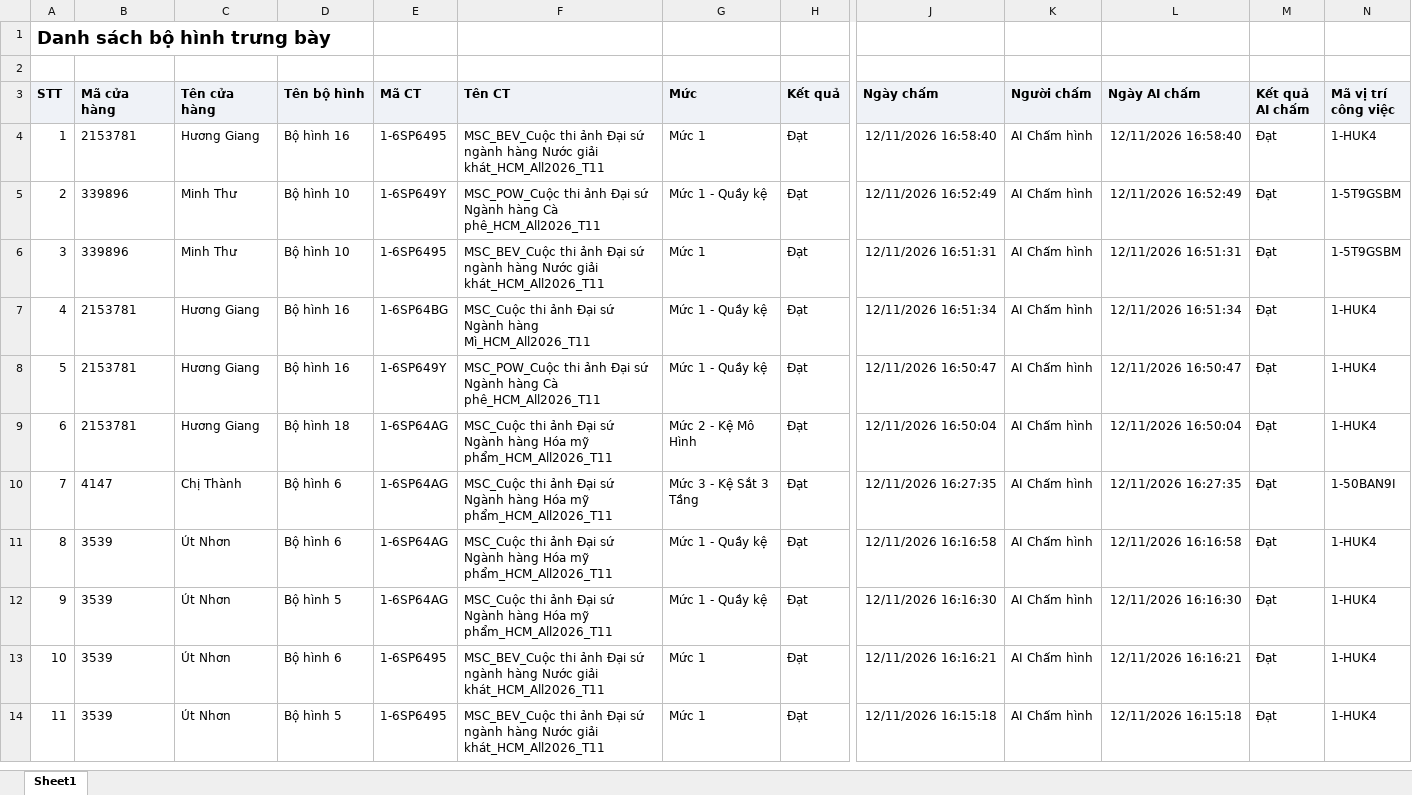
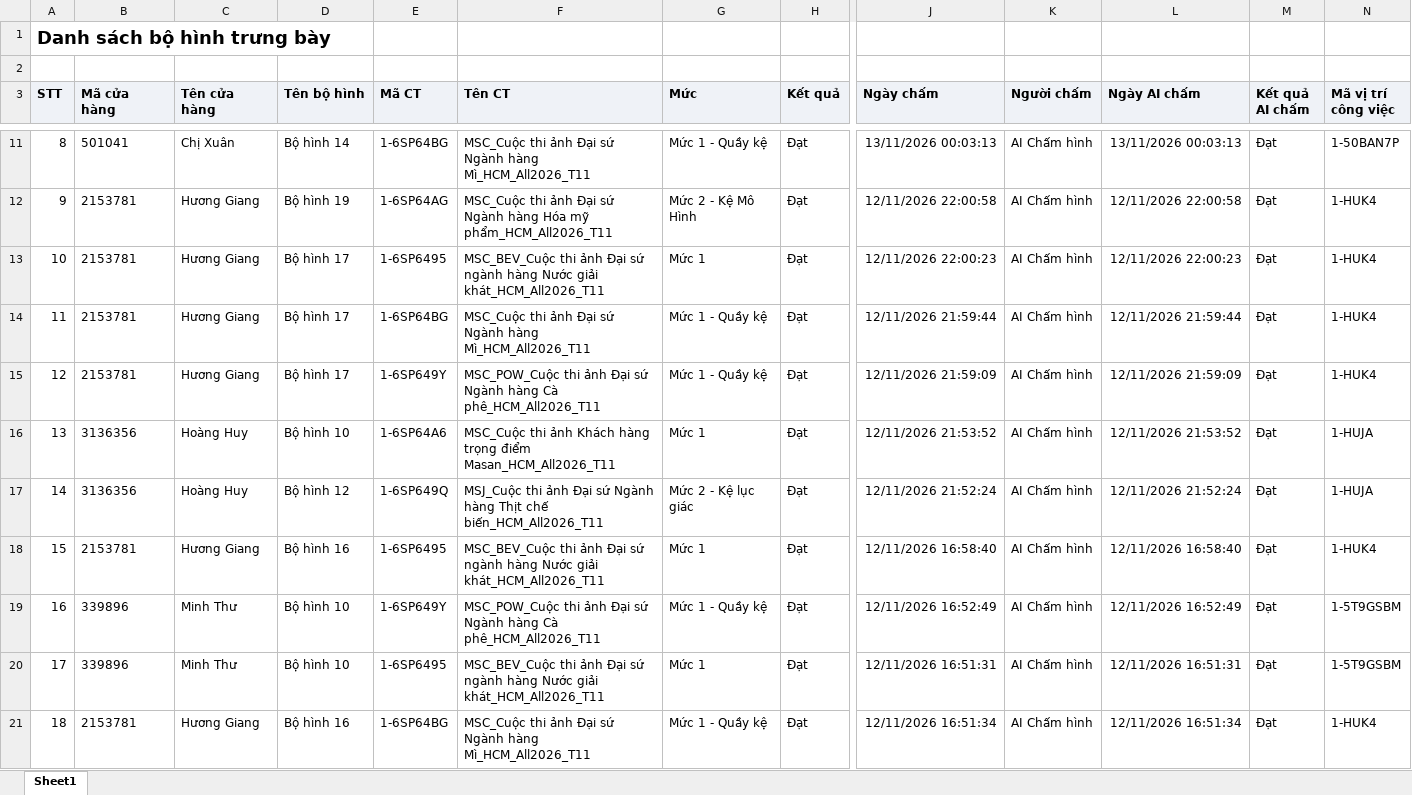
Before and after one commit to Tantt2026/Vyntt_Dashboard, an Excel workbook: data/Thang11/DanhSachXetBoHinhTrungBay.xlsx, sheet Sheet1, drawn as a sheet; only a part is shown, gaps mark what is left out; the shorter side is filled out with more unchanged rows; values as stored, in another font and other column widths than the file's, no borders; addresses are those after the commit; rows hold the shown columns only; the diff covers the shown part only; the diff names each change by its address in the sheet, - before the commit and + after, or states it on an @@ line.

```diff
--- a/data/Thang11/DanhSachXetBoHinhTrungBay.xlsx (sheet Sheet1)
+++ b/data/Thang11/DanhSachXetBoHinhTrungBay.xlsx (sheet Sheet1)
+row 11: 8 | 501041 | Chị Xuân | Bộ hình 14 | 1-6SP64BG | MSC_Cuộc thi ảnh Đại sứ Ngành hàng Mì_HCM_All2026_T11 | Mức 1 - Quầy kệ | Đạt | 13/11/2026 00:03:13 | AI Chấm hình | 13/11/2026 00:03:13 | Đạt | 1-50BAN7P
+row 12: 9 | 2153781 | Hương Giang | Bộ hình 19 | 1-6SP64AG | MSC_Cuộc thi ảnh Đại sứ Ngành hàng Hóa mỹ phẩm_HCM_All2026_T11 | Mức 2 - Kệ Mô Hình | Đạt | 12/11/2026 22:00:58 | AI Chấm hình | 12/11/2026 22:00:58 | Đạt | 1-HUK4
+row 13: 10 | 2153781 | Hương Giang | Bộ hình 17 | 1-6SP6495 | MSC_BEV_Cuộc thi ảnh Đại sứ ngành hàng Nước giải khát_HCM_All2026_T11 | Mức 1 | Đạt | 12/11/2026 22:00:23 | AI Chấm hình | 12/11/2026 22:00:23 | Đạt | 1-HUK4
+row 14: 11 | 2153781 | Hương Giang | Bộ hình 17 | 1-6SP64BG | MSC_Cuộc thi ảnh Đại sứ Ngành hàng Mì_HCM_All2026_T11 | Mức 1 - Quầy kệ | Đạt | 12/11/2026 21:59:44 | AI Chấm hình | 12/11/2026 21:59:44 | Đạt | 1-HUK4
+row 15: 12 | 2153781 | Hương Giang | Bộ hình 17 | 1-6SP649Y | MSC_POW_Cuộc thi ảnh Đại sứ Ngành hàng Cà phê_HCM_All2026_T11 | Mức 1 - Quầy kệ | Đạt | 12/11/2026 21:59:09 | AI Chấm hình | 12/11/2026 21:59:09 | Đạt | 1-HUK4
+row 16: 13 | 3136356 | Hoàng Huy | Bộ hình 10 | 1-6SP64A6 | MSC_Cuộc thi ảnh Khách hàng trọng điểm Masan_HCM_All2026_T11 | Mức 1 | Đạt | 12/11/2026 21:53:52 | AI Chấm hình | 12/11/2026 21:53:52 | Đạt | 1-HUJA
+row 17: 14 | 3136356 | Hoàng Huy | Bộ hình 12 | 1-6SP649Q | MSJ_Cuộc thi ảnh Đại sứ Ngành hàng Thịt chế biến_HCM_All2026_T11 | Mức 2 - Kệ lục giác | Đạt | 12/11/2026 21:52:24 | AI Chấm hình | 12/11/2026 21:52:24 | Đạt | 1-HUJA
@@ column A (STT) renumbered from row 18 down @@
```
Also changed, not shown: 7 added rows elsewhere in this sheet, data/Thang11/DANH_SACH_KET_QUA_CUA_HANG_THAM_GIA_CHUONG_TRINH.xlsx, data/Thang11/DanhSachLichViengTham.xlsx, 2 other files.
